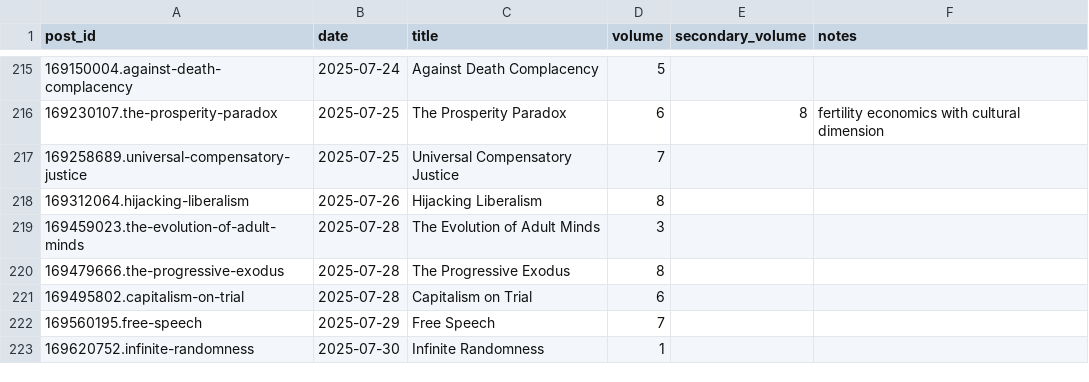
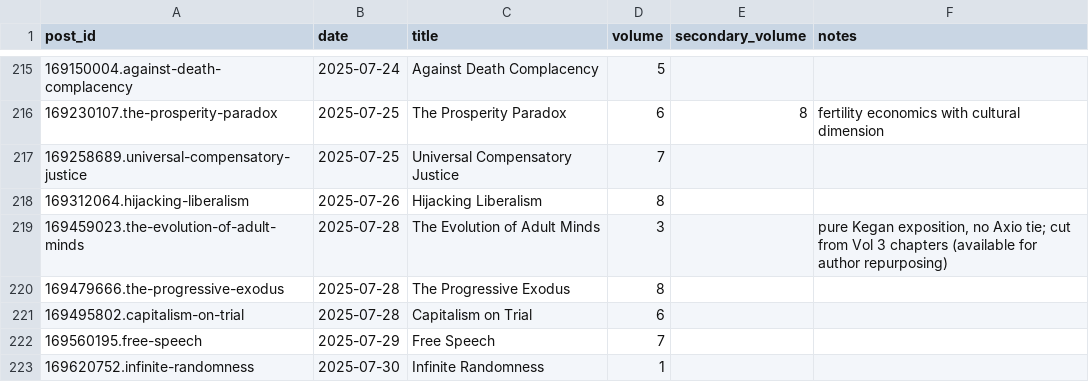
Before and after one commit to macterra/Axio, a CSV file: book/catalog.csv, drawn as a sheet; only a part is shown, gaps mark what is left out.

```diff
--- a/book/catalog.csv
+++ b/book/catalog.csv
@@ -218,3 +218,3 @@ post_id,date,title,volume,secondary_volume,notes
 169312064.hijacking-liberalism,2025-07-26,Hijacking Liberalism,8,,
-169459023.the-evolution-of-adult-minds,2025-07-28,The Evolution of Adult Minds,3,,
+169459023.the-evolution-of-adult-minds,2025-07-28,The Evolution of Adult Minds,3,,"pure Kegan exposition, no Axio tie; cut from Vol 3 chapters (available for author repurposing)"
 169479666.the-progressive-exodus,2025-07-28,The Progressive Exodus,8,,
```
Also changed, not shown: 41 other files.
